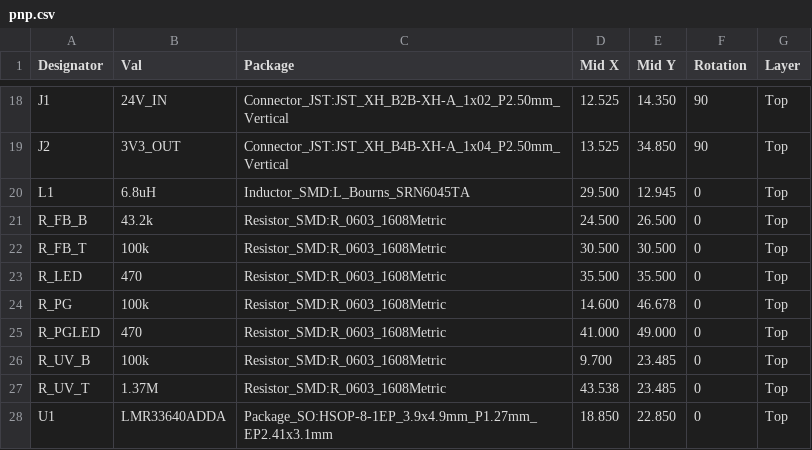
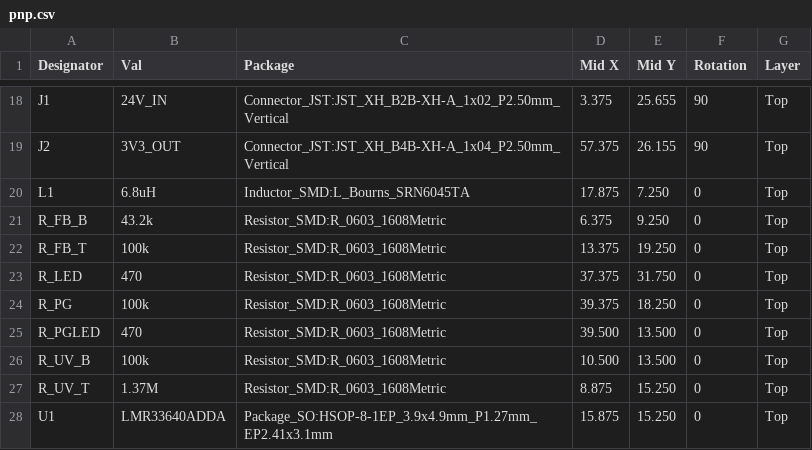
Before and after one commit to JeffMboya/synth, a CSV file: qualification/class-b/buck/kicad/pnp.csv, drawn as a sheet; only a part is shown, gaps mark what is left out; the diff covers the shown part only.

```diff
--- a/qualification/class-b/buck/kicad/pnp.csv
+++ b/qualification/class-b/buck/kicad/pnp.csv
@@ -18,11 +18,11 @@ Designator,Val,Package,Mid X,Mid Y,Rotation,Layer
-"J1","24V_IN","Connector_JST:JST_XH_B2B-XH-A_1x02_P2.50mm_Vertical",12.525,14.350,90,"Top"
-"J2","3V3_OUT","Connector_JST:JST_XH_B4B-XH-A_1x04_P2.50mm_Vertical",13.525,34.850,90,"Top"
-"L1","6.8uH","Inductor_SMD:L_Bourns_SRN6045TA",29.500,12.945,0,"Top"
-"R_FB_B","43.2k","Resistor_SMD:R_0603_1608Metric",24.500,26.500,0,"Top"
-"R_FB_T","100k","Resistor_SMD:R_0603_1608Metric",30.500,30.500,0,"Top"
-"R_LED","470","Resistor_SMD:R_0603_1608Metric",35.500,35.500,0,"Top"
-"R_PG","100k","Resistor_SMD:R_0603_1608Metric",14.600,46.678,0,"Top"
-"R_PGLED","470","Resistor_SMD:R_0603_1608Metric",41.000,49.000,0,"Top"
-"R_UV_B","100k","Resistor_SMD:R_0603_1608Metric",9.700,23.485,0,"Top"
-"R_UV_T","1.37M","Resistor_SMD:R_0603_1608Metric",43.538,23.485,0,"Top"
-"U1","LMR33640ADDA","Package_SO:HSOP-8-1EP_3.9x4.9mm_P1.27mm_EP2.41x3.1mm",18.850,22.850,0,"Top"
+"J1","24V_IN","Connector_JST:JST_XH_B2B-XH-A_1x02_P2.50mm_Vertical",3.375,25.655,90,"Top"
+"J2","3V3_OUT","Connector_JST:JST_XH_B4B-XH-A_1x04_P2.50mm_Vertical",57.375,26.155,90,"Top"
+"L1","6.8uH","Inductor_SMD:L_Bourns_SRN6045TA",17.875,7.250,0,"Top"
+"R_FB_B","43.2k","Resistor_SMD:R_0603_1608Metric",6.375,9.250,0,"Top"
+"R_FB_T","100k","Resistor_SMD:R_0603_1608Metric",13.375,19.250,0,"Top"
+"R_LED","470","Resistor_SMD:R_0603_1608Metric",37.375,31.750,0,"Top"
+"R_PG","100k","Resistor_SMD:R_0603_1608Metric",39.375,18.250,0,"Top"
+"R_PGLED","470","Resistor_SMD:R_0603_1608Metric",39.500,13.500,0,"Top"
+"R_UV_B","100k","Resistor_SMD:R_0603_1608Metric",10.500,13.500,0,"Top"
+"R_UV_T","1.37M","Resistor_SMD:R_0603_1608Metric",8.875,15.250,0,"Top"
+"U1","LMR33640ADDA","Package_SO:HSOP-8-1EP_3.9x4.9mm_P1.27mm_EP2.41x3.1mm",15.875,15.250,0,"Top"
```
Also changed, not shown: 31 edited cells elsewhere in this file, 45 other files.
